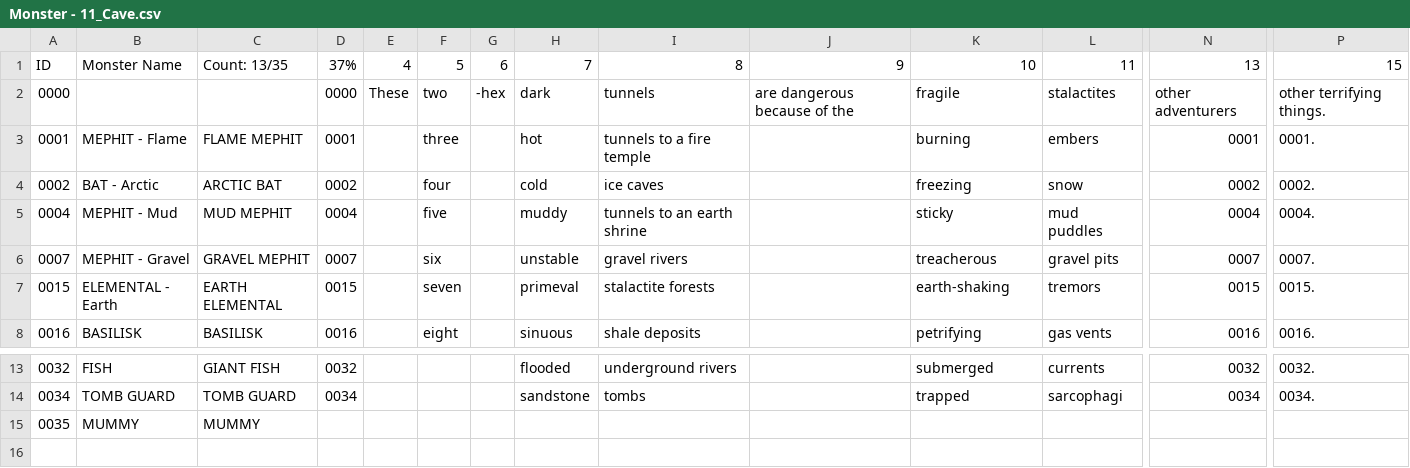
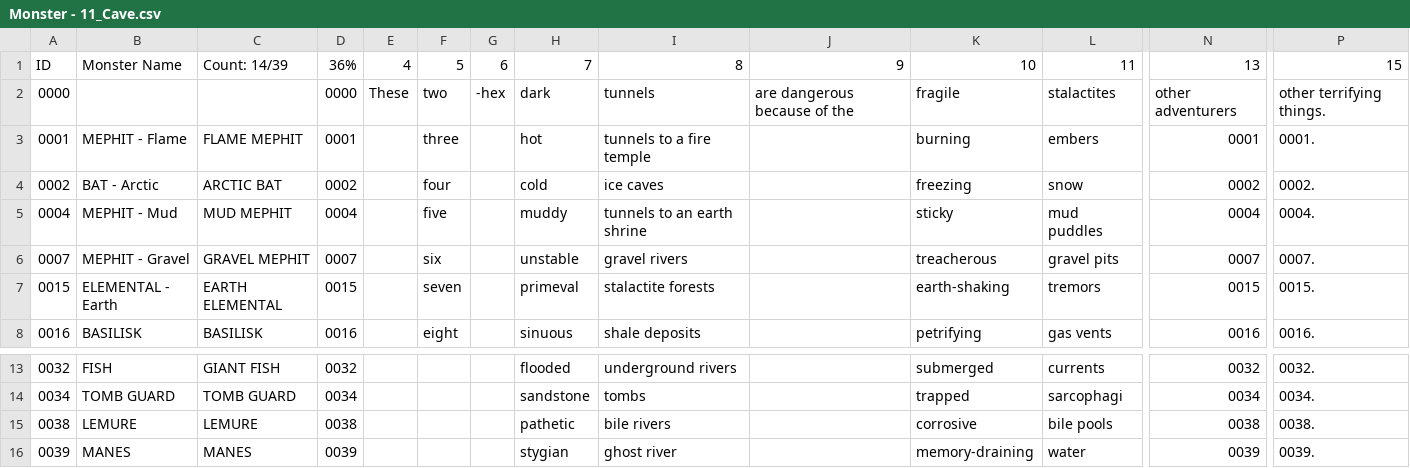
Before and after one commit to SaltyGoo/saltygoo.github.io, a CSV file: CSV/Monster - 11_Cave.csv, drawn as a sheet; only a part is shown, gaps mark what is left out; removed rows and columns are numbered as before the commit, all else as after; rows hold the shown columns only; the diff names each change by its address in the sheet, - before the commit and + after, or states it on an @@ line.

Commit message:
manes

```diff
--- a/CSV/Monster - 11_Cave.csv
+++ b/CSV/Monster - 11_Cave.csv
-C1: Count: 13/35
+C1: Count: 14/39
-D1: 37%
+D1: 36%
-row 15: 0035 | MUMMY | MUMMY
+row 15: 0038 | LEMURE | LEMURE | 0038 |  |  |  | pathetic | bile rivers |  | corrosive | bile pools | 0038 | 0038.
+row 16: 0039 | MANES | MANES | 0039 |  |  |  | stygian | ghost river |  | memory-draining | water | 0039 | 0039.
```
Also changed, not shown: CSV/Monster - 11_Gate.csv, 1 other file.
